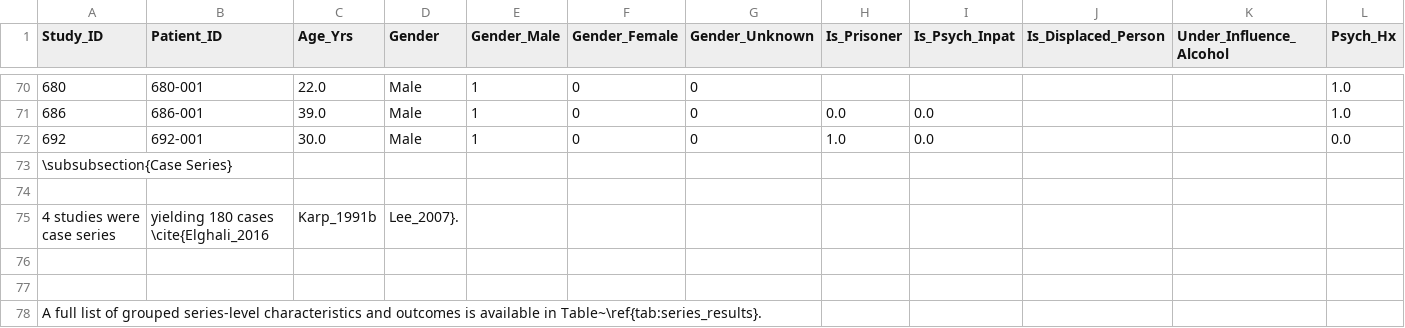
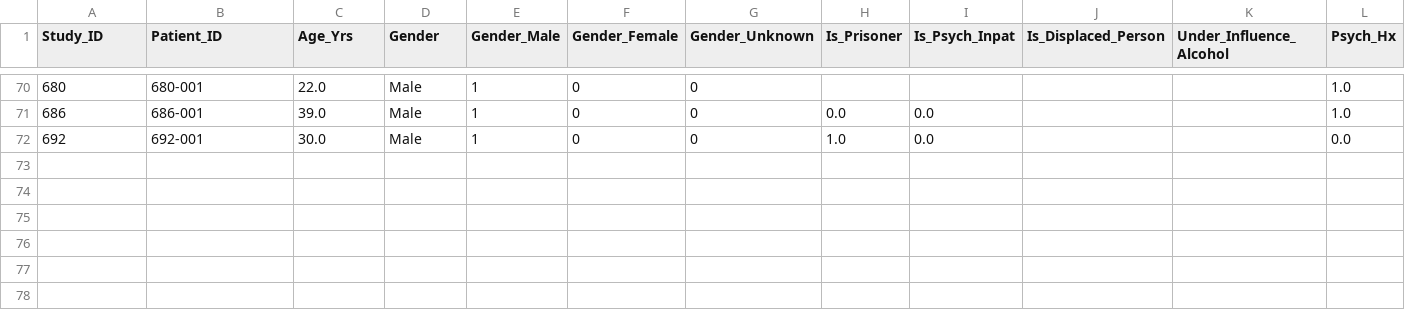
Before and after one commit to jackgedge/iifo_systematic_review, a CSV file: input/processed_data/final_report/case_data_export.csv, drawn as a sheet; only a part is shown, gaps mark what is left out; rows hold the shown columns only; the diff names each change by its address in the sheet, - before the commit and + after, or states it on an @@ line.

Commit message:
Continued final report

```diff
--- a/input/processed_data/final_report/case_data_export.csv
+++ b/input/processed_data/final_report/case_data_export.csv
-row 73: \subsubsection{Case Series}
-row 74: (empty)
-row 75: 4 studies were case series | yielding 180 cases \cite{Elghali_2016 | Karp_1991b | Lee_2007}.
-row 76: (empty)
-row 77: (empty)
-row 78: A full list of grouped series-level characteristics and outcomes is available in Table~\ref{tab:series_results}.
```
Also changed, not shown: 16 other files.
